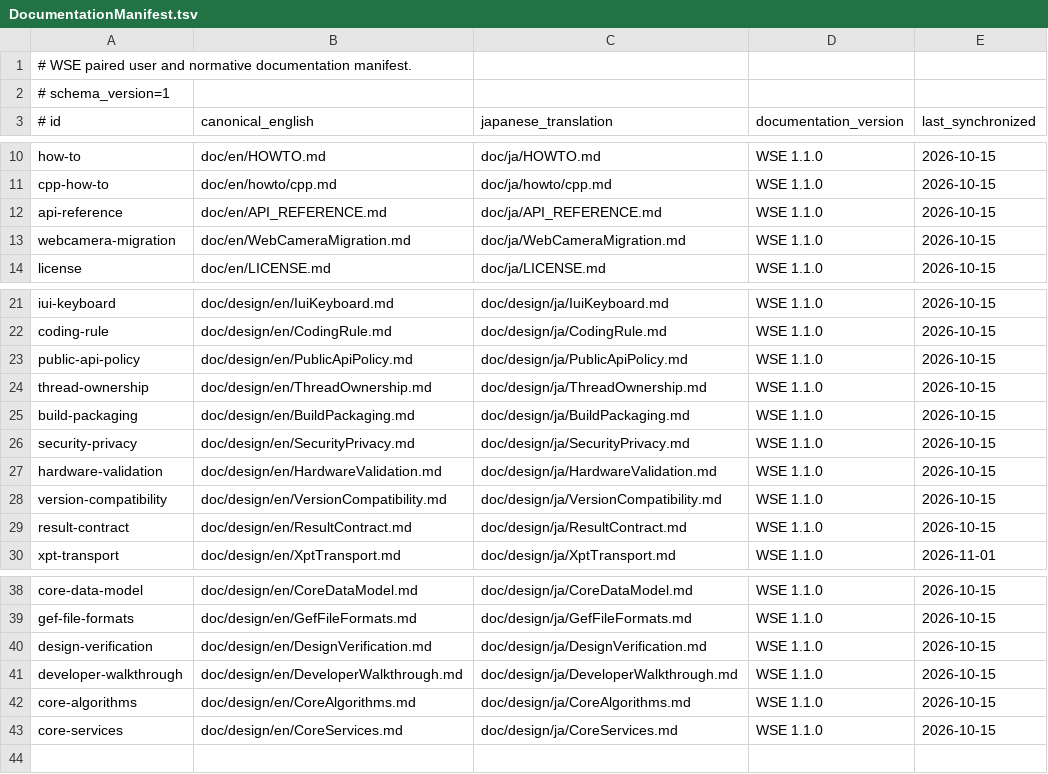
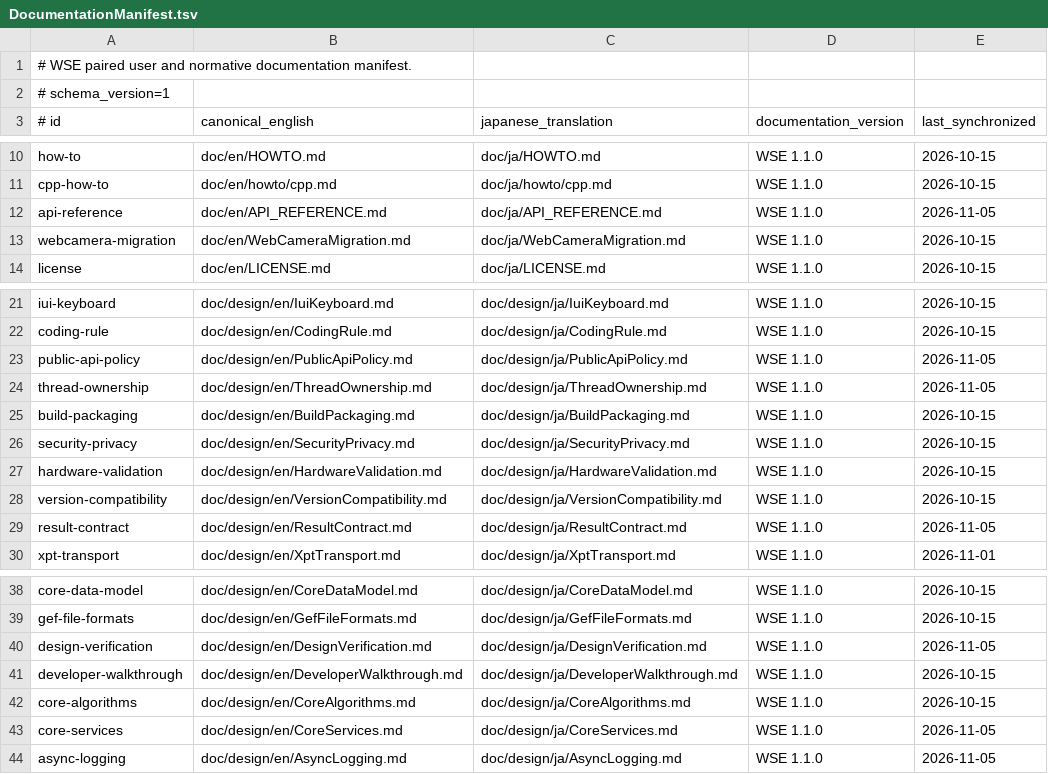
Before and after one commit to WapitiStew/WapitiStewEngine, a TSV file: doc/DocumentationManifest.tsv, drawn as a sheet; only a part is shown, gaps mark what is left out.

Commit message:
Add bounded asynchronous logging and typed message controls

```diff
--- a/doc/DocumentationManifest.tsv
+++ b/doc/DocumentationManifest.tsv
@@ -11,3 +11,3 @@ how-to|doc/en/HOWTO.md|doc/ja/HOWTO.md|WSE 1.1.0|2026-10-15
 cpp-how-to|doc/en/howto/cpp.md|doc/ja/howto/cpp.md|WSE 1.1.0|2026-10-15
-api-reference|doc/en/API_REFERENCE.md|doc/ja/API_REFERENCE.md|WSE 1.1.0|2026-10-15
+api-reference|doc/en/API_REFERENCE.md|doc/ja/API_REFERENCE.md|WSE 1.1.0|2026-11-05
 webcamera-migration|doc/en/WebCameraMigration.md|doc/ja/WebCameraMigration.md|WSE 1.1.0|2026-10-15
@@ -22,4 +22,4 @@ iui-keyboard|doc/design/en/IuiKeyboard.md|doc/design/ja/IuiKeyboard.md|WSE 1.1.0
 coding-rule|doc/design/en/CodingRule.md|doc/design/ja/CodingRule.md|WSE 1.1.0|2026-10-15
-public-api-policy|doc/design/en/PublicApiPolicy.md|doc/design/ja/PublicApiPolicy.md|WSE 1.1.0|2026-10-15
-thread-ownership|doc/design/en/ThreadOwnership.md|doc/design/ja/ThreadOwnership.md|WSE 1.1.0|2026-10-15
+public-api-policy|doc/design/en/PublicApiPolicy.md|doc/design/ja/PublicApiPolicy.md|WSE 1.1.0|2026-11-05
+thread-ownership|doc/design/en/ThreadOwnership.md|doc/design/ja/ThreadOwnership.md|WSE 1.1.0|2026-11-05
 build-packaging|doc/design/en/BuildPackaging.md|doc/design/ja/BuildPackaging.md|WSE 1.1.0|2026-10-15
@@ -28,3 +28,3 @@ hardware-validation|doc/design/en/HardwareValidation.md|doc/design/ja/HardwareVa
 version-compatibility|doc/design/en/VersionCompatibility.md|doc/design/ja/VersionCompatibility.md|WSE 1.1.0|2026-10-15
-result-contract|doc/design/en/ResultContract.md|doc/design/ja/ResultContract.md|WSE 1.1.0|2026-10-15
+result-contract|doc/design/en/ResultContract.md|doc/design/ja/ResultContract.md|WSE 1.1.0|2026-11-05
 xpt-transport|doc/design/en/XptTransport.md|doc/design/ja/XptTransport.md|WSE 1.1.0|2026-11-01
@@ -39,5 +39,6 @@ core-data-model|doc/design/en/CoreDataModel.md|doc/design/ja/CoreDataModel.md|WS
 gef-file-formats|doc/design/en/GefFileFormats.md|doc/design/ja/GefFileFormats.md|WSE 1.1.0|2026-10-15
-design-verification|doc/design/en/DesignVerification.md|doc/design/ja/DesignVerification.md|WSE 1.1.0|2026-10-15
+design-verification|doc/design/en/DesignVerification.md|doc/design/ja/DesignVerification.md|WSE 1.1.0|2026-11-05
 developer-walkthrough|doc/design/en/DeveloperWalkthrough.md|doc/design/ja/DeveloperWalkthrough.md|WSE 1.1.0|2026-10-15
 core-algorithms|doc/design/en/CoreAlgorithms.md|doc/design/ja/CoreAlgorithms.md|WSE 1.1.0|2026-10-15
-core-services|doc/design/en/CoreServices.md|doc/design/ja/CoreServices.md|WSE 1.1.0|2026-10-15
+core-services|doc/design/en/CoreServices.md|doc/design/ja/CoreServices.md|WSE 1.1.0|2026-11-05
+async-logging|doc/design/en/AsyncLogging.md|doc/design/ja/AsyncLogging.md|WSE 1.1.0|2026-11-05
```
Also changed, not shown: 33 other files.
